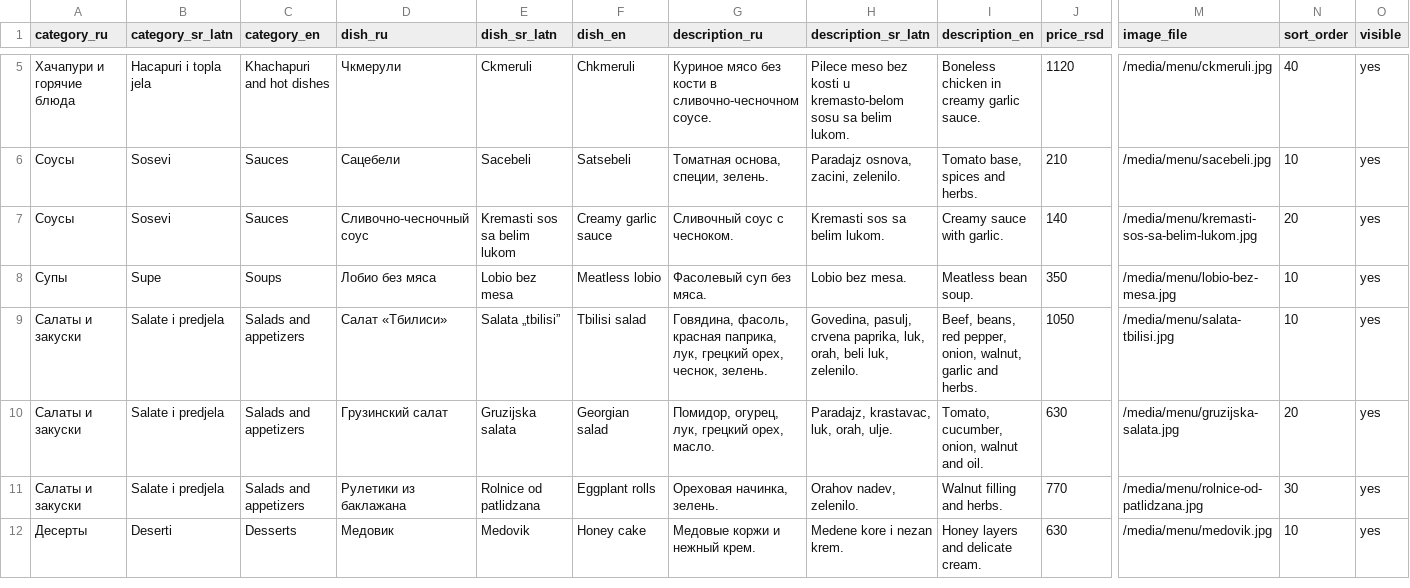
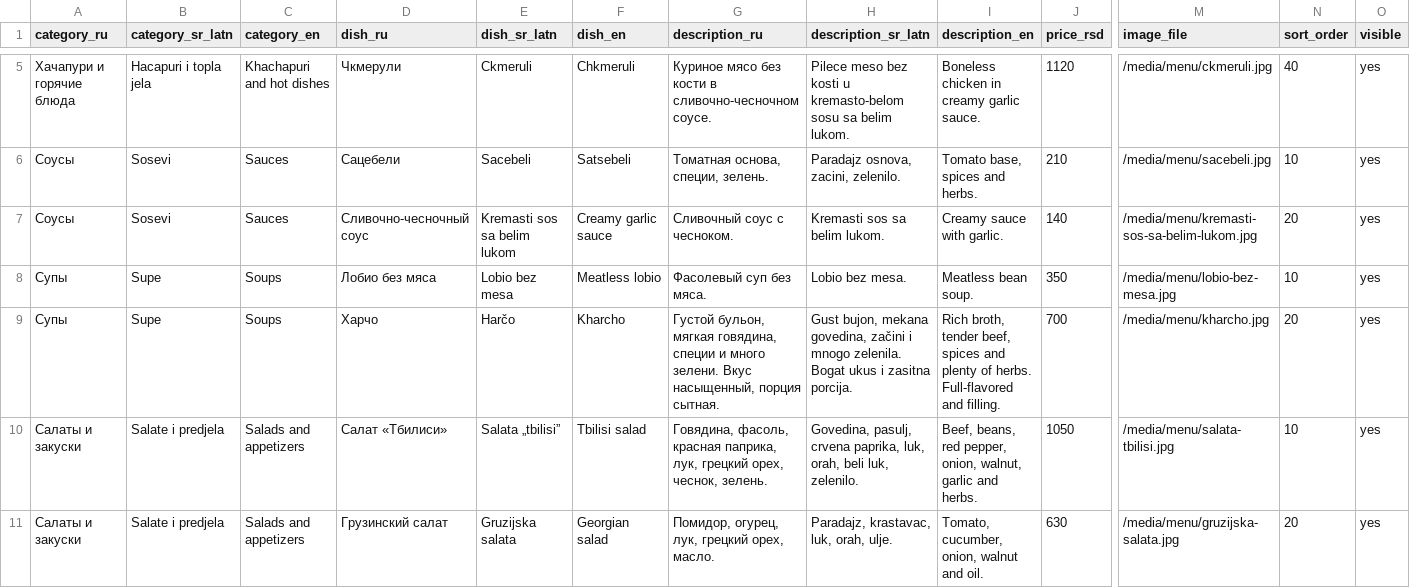
Before and after one commit to eqwertyry121/TL, a CSV file: docs/menu-fixtures.csv, drawn as a sheet; only a part is shown, gaps mark what is left out; the shorter side is filled out with more unchanged rows; rows hold the shown columns only; the diff names each change by its address in the sheet, - before the commit and + after, or states it on an @@ line.

Commit message:
Add kharcho and clarify delivery queue copy

```diff
--- a/docs/menu-fixtures.csv
+++ b/docs/menu-fixtures.csv
+row 9: Супы | Supe | Soups | Харчо | Harčo | Kharcho | Густой бульон, мягкая говядина, специи и много зелени. Вкус насыщенный, порция сытная. | Gust bujon, mekana govedina, začini i mnogo zelenila. Bogat ukus i zasitna porcija. | Rich broth, tender beef, spices and plenty of herbs. Full-flavored and filling. | 700 | /media/menu/kharcho.jpg | 20 | yes
```
Also changed, not shown: docs/menu_assets_from_telegram/production_media/production_media_manifest.csv, 5 other files.
